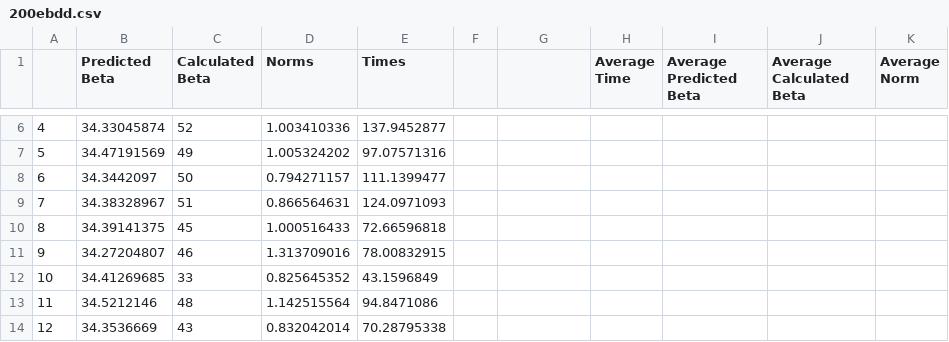
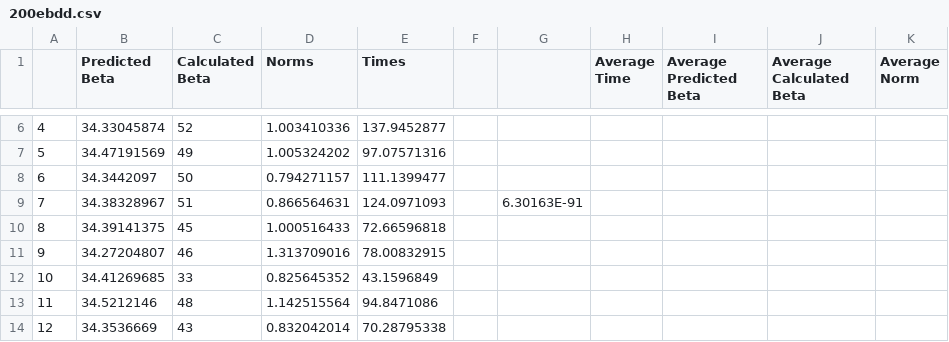
Before and after one commit to JAJNecro/Geometric-LWE-Estimator, a CSV file: experiments/200ebdd.csv, drawn as a sheet; only a part is shown, gaps mark what is left out.

```diff
--- a/experiments/200ebdd.csv
+++ b/experiments/200ebdd.csv
@@ -8,3 +8,3 @@
 6,34.3442097,50,0.794271157,111.1399477,,,,,,
-7,34.38328967,51,0.866564631,124.0971093,,,,,,
+7,34.38328967,51,0.866564631,124.0971093,,6.30163E-91,,,,
 8,34.39141375,45,1.000516433,72.66596818,,,,,,
```
Also changed, not shown: experiments/ringkannan.csv, 10 other files.
